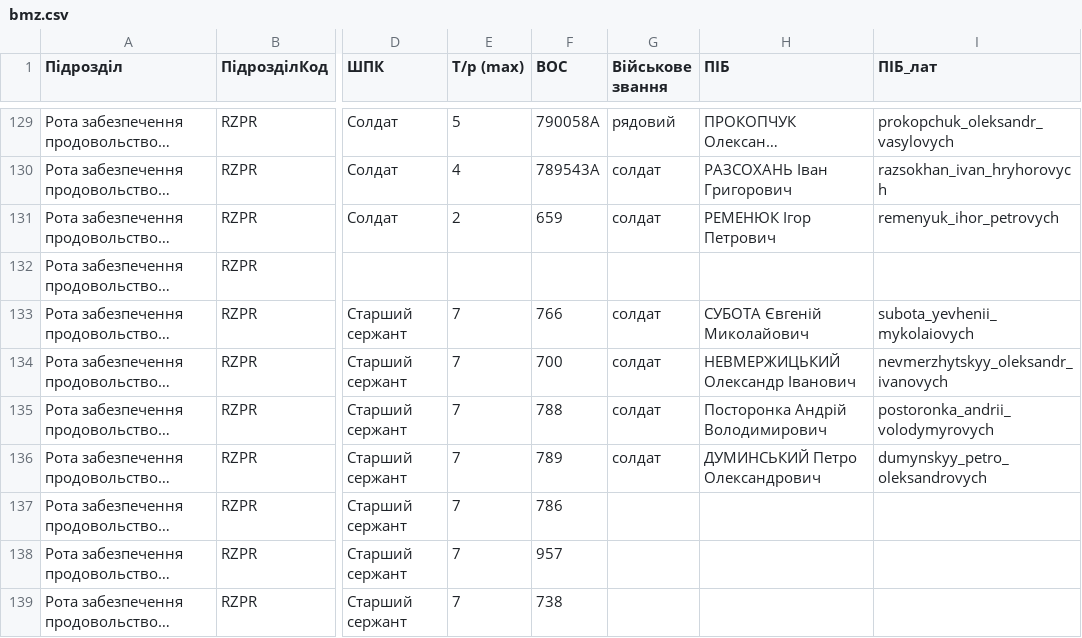
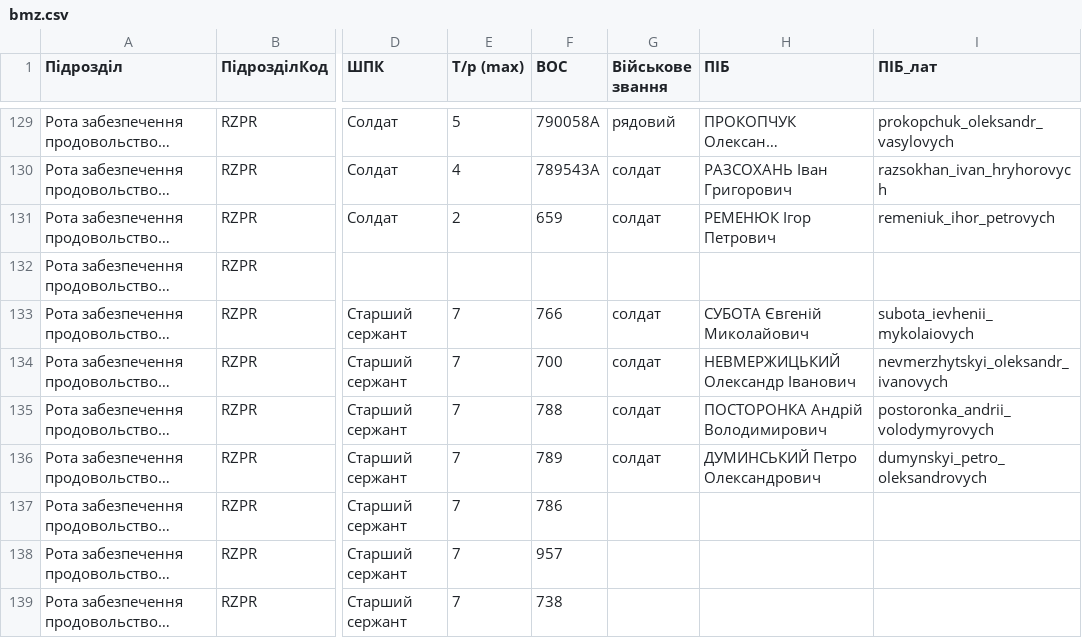
Before and after one commit to sldiverok/bmz_planer, a CSV file: bmz.csv, drawn as a sheet; only a part is shown, gaps mark what is left out; long unchanged cells end in …; the diff covers the shown part only; the diff names each change by its address in the sheet, - before the commit and + after, or states it on an @@ line.

```diff
--- a/bmz.csv
+++ b/bmz.csv
-I131 (ПІБ_лат): remenyuk_ihor_petrovych
+I131 (ПІБ_лат): remeniuk_ihor_petrovych
-I133 (ПІБ_лат): subota_yevhenii_mykolaiovych
+I133 (ПІБ_лат): subota_ievhenii_mykolaiovych
-I134 (ПІБ_лат): nevmerzhytskyy_oleksandr_ivanovych
+I134 (ПІБ_лат): nevmerzhytskyi_oleksandr_ivanovych
-H135 (ПІБ): Посторонка Андрій Володимирович
+H135 (ПІБ): ПОСТОРОНКА Андрій Володимирович
-I136 (ПІБ_лат): dumynskyy_petro_oleksandrovych
+I136 (ПІБ_лат): dumynskyi_petro_oleksandrovych
```
Also changed, not shown: 44 edited cells elsewhere in this file, 2 other files.
